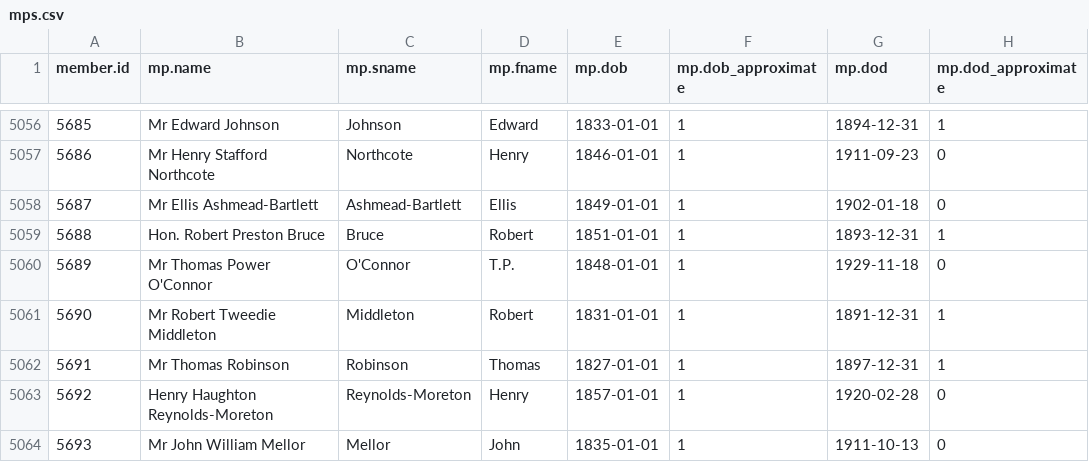
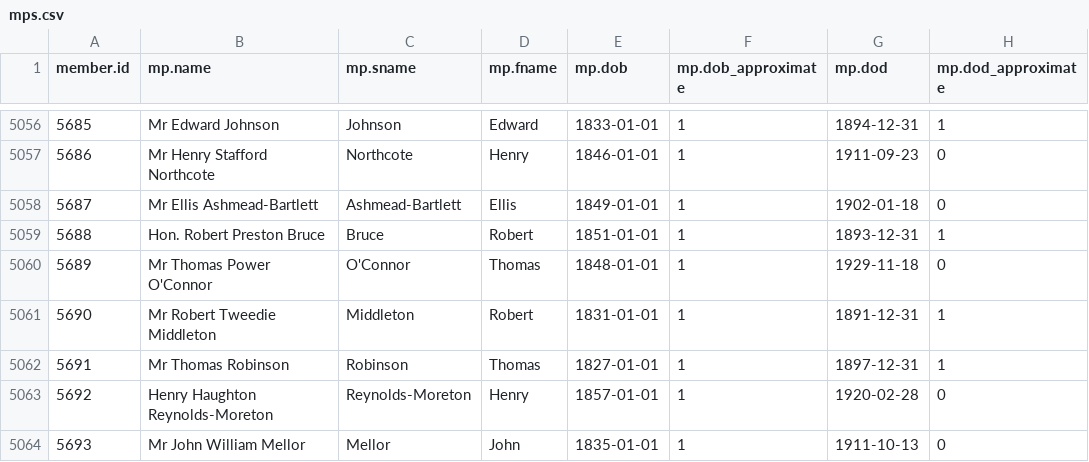
Before and after one commit to stephbuon/hansard-speakers, a CSV file: data/mps.csv, drawn as a sheet; only a part is shown, gaps mark what is left out.

Commit message:
Update mps.csv

```diff
--- a/data/mps.csv
+++ b/data/mps.csv
@@ -5059,3 +5059,3 @@ member.id,mp.name,mp.sname,mp.fname,mp.dob,mp.dob_approximate,mp.dod,mp.dod_appr
 5688,Hon. Robert Preston Bruce,Bruce,Robert,1851-01-01,1,1893-12-31,1
-5689,Mr Thomas Power O'Connor,O'Connor,T.P.,1848-01-01,1,1929-11-18,0
+5689,Mr Thomas Power O'Connor,O'Connor,Thomas,1848-01-01,1,1929-11-18,0
 5690,Mr Robert Tweedie Middleton,Middleton,Robert,1831-01-01,1,1891-12-31,1
```
